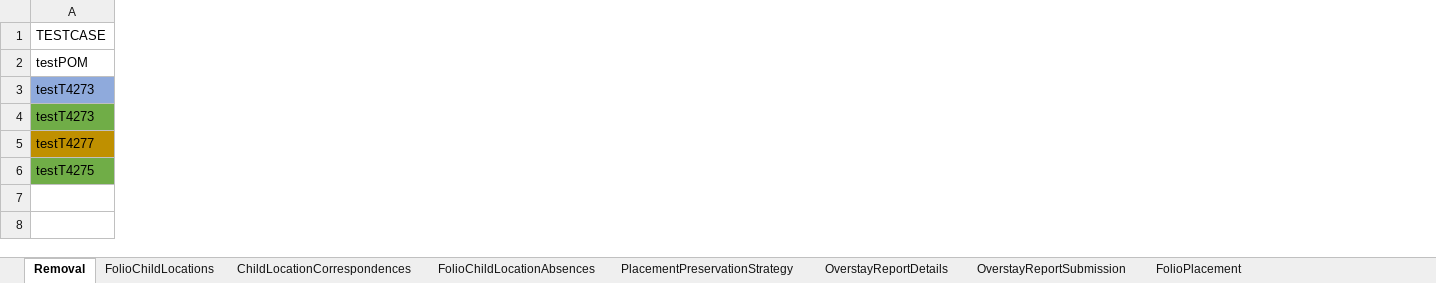
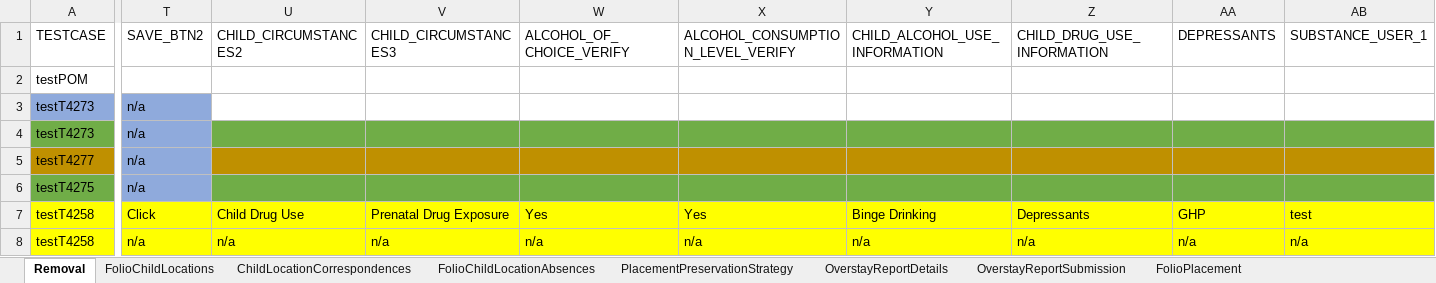
Before and after one commit to nitishhkthakur/Test_Data_repository, an Excel workbook: Placement.xlsx, sheet Removal, drawn as a sheet; only a part is shown, gaps mark what is left out; values as stored, in another font and other column widths than the file's, no borders; rows hold the shown columns only; the diff names each change by its address in the sheet, - before the commit and + after, or states it on an @@ line.

Commit message:
Add files via upload

```diff
--- a/Placement.xlsx (sheet Removal)
+++ b/Placement.xlsx (sheet Removal)
+column T (SAVE_BTN2), rows 3-6: all n/a
+column U (CHILD_CIRCUMSTANCES2), empty
+column V (CHILD_CIRCUMSTANCES3), empty
+column W (ALCOHOL_OF_CHOICE_VERIFY), empty
+column X (ALCOHOL_CONSUMPTION_LEVEL_VERIFY), empty
+column Y (CHILD_ALCOHOL_USE_INFORMATION), empty
+column Z (CHILD_DRUG_USE_INFORMATION), empty
+column AA (DEPRESSANTS), empty
+column AB (SUBSTANCE_USER_1), empty
+row 7: testT4258 | Click | Child Drug Use | Prenatal Drug Exposure | Yes | Yes | Binge Drinking | Depressants | GHP | test
+row 8: testT4258 | n/a | n/a | n/a | n/a | n/a | n/a | n/a | n/a | n/a
```
Also changed, not shown: sheet TribalPlacementPreferences.
